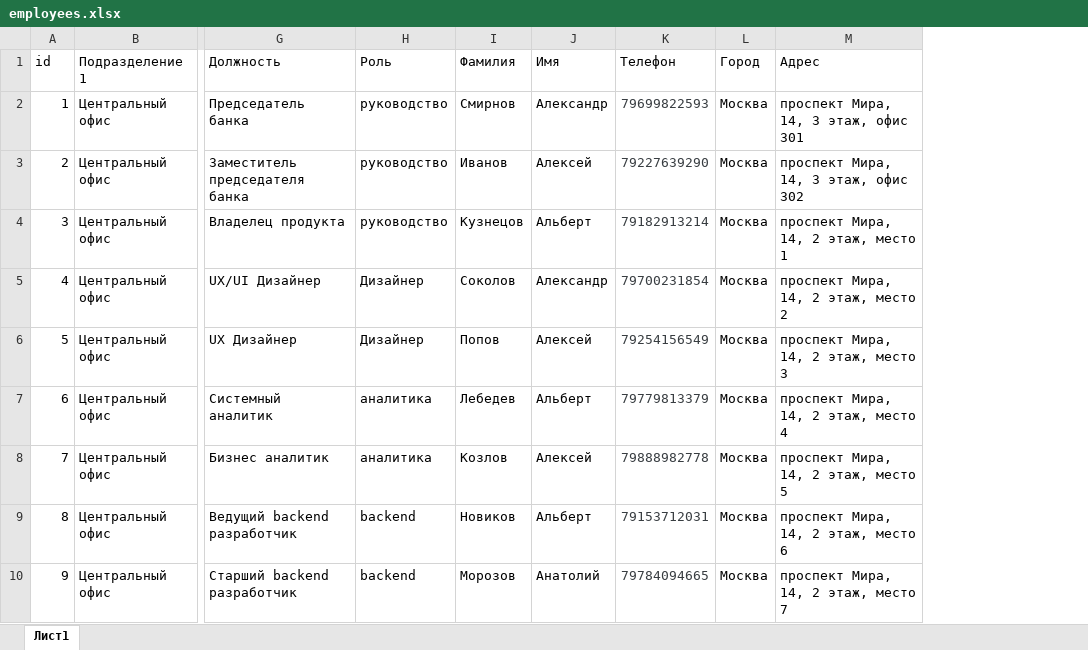
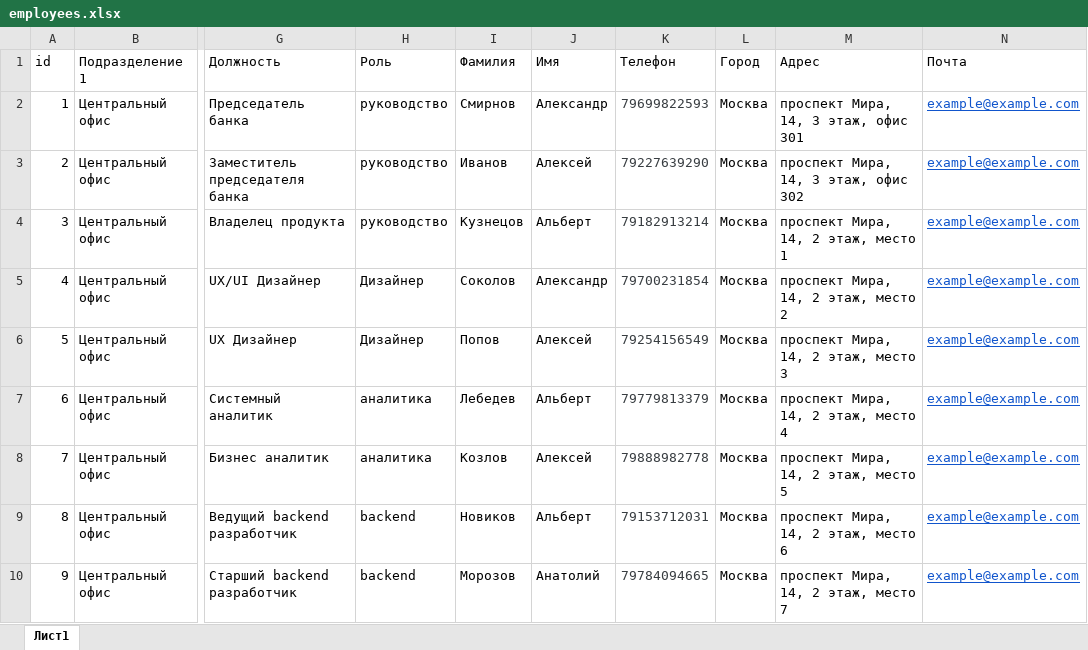
Before and after one commit to Cropsii/MTC-hack, an Excel workbook: backend/data/employees.xlsx, sheet Лист1, drawn as a sheet; only a part is shown, gaps mark what is left out; values as stored, in another font and other column widths than the file's, no borders; the diff names each change by its address in the sheet, - before the commit and + after, or states it on an @@ line.

```diff
--- a/backend/data/employees.xlsx (sheet Лист1)
+++ b/backend/data/employees.xlsx (sheet Лист1)
+column N (Почта), rows 2-10: all example@example.com
```
Also changed, not shown: 1 other file.
